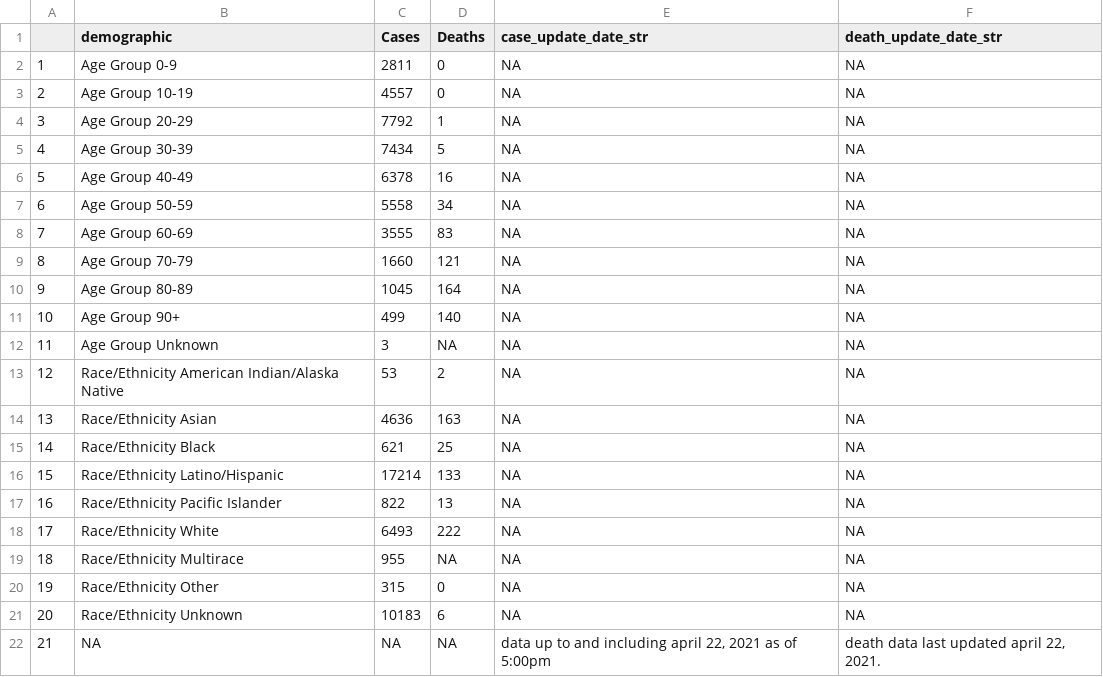
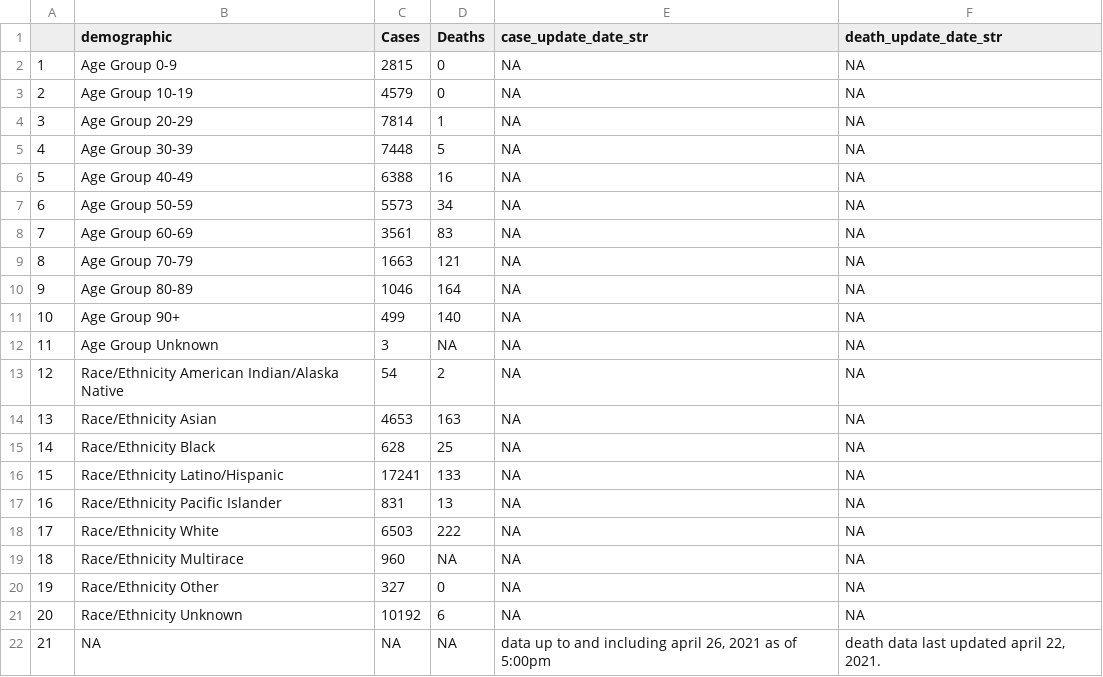
Before and after one commit to stanfordfuturebay/stanfordfuturebay.github.io, a CSV file: covid19/smc_covid_dem_data_scraped.csv, drawn as a sheet.

```diff
--- a/covid19/smc_covid_dem_data_scraped.csv
+++ b/covid19/smc_covid_dem_data_scraped.csv
@@ -1,22 +1,22 @@
 "","demographic","Cases","Deaths","case_update_date_str","death_update_date_str"
-"1","Age Group 0-9","2811","0",NA,NA
-"2","Age Group 10-19","4557","0",NA,NA
-"3","Age Group 20-29","7792","1",NA,NA
-"4","Age Group 30-39","7434","5",NA,NA
-"5","Age Group 40-49","6378","16",NA,NA
-"6","Age Group 50-59","5558","34",NA,NA
-"7","Age Group 60-69","3555","83",NA,NA
-"8","Age Group 70-79","1660","121",NA,NA
-"9","Age Group 80-89","1045","164",NA,NA
+"1","Age Group 0-9","2815","0",NA,NA
+"2","Age Group 10-19","4579","0",NA,NA
+"3","Age Group 20-29","7814","1",NA,NA
+"4","Age Group 30-39","7448","5",NA,NA
+"5","Age Group 40-49","6388","16",NA,NA
+"6","Age Group 50-59","5573","34",NA,NA
+"7","Age Group 60-69","3561","83",NA,NA
+"8","Age Group 70-79","1663","121",NA,NA
+"9","Age Group 80-89","1046","164",NA,NA
 "10","Age Group 90+","499","140",NA,NA
 "11","Age Group Unknown","3",NA,NA,NA
-"12","Race/Ethnicity American Indian/Alaska Native","53","2",NA,NA
-"13","Race/Ethnicity Asian","4636","163",NA,NA
-"14","Race/Ethnicity Black","621","25",NA,NA
-"15","Race/Ethnicity Latino/Hispanic","17214","133",NA,NA
-"16","Race/Ethnicity Pacific Islander","822","13",NA,NA
-"17","Race/Ethnicity White","6493","222",NA,NA
-"18","Race/Ethnicity Multirace","955",NA,NA,NA
-"19","Race/Ethnicity Other","315","0",NA,NA
-"20","Race/Ethnicity Unknown","10183","6",NA,NA
-"21",NA,NA,NA,"data up to and including april 22, 2021 as of 5:00pm","death data last updated april 22, 2021."
+"12","Race/Ethnicity American Indian/Alaska Native","54","2",NA,NA
+"13","Race/Ethnicity Asian","4653","163",NA,NA
+"14","Race/Ethnicity Black","628","25",NA,NA
+"15","Race/Ethnicity Latino/Hispanic","17241","133",NA,NA
+"16","Race/Ethnicity Pacific Islander","831","13",NA,NA
+"17","Race/Ethnicity White","6503","222",NA,NA
+"18","Race/Ethnicity Multirace","960",NA,NA,NA
+"19","Race/Ethnicity Other","327","0",NA,NA
+"20","Race/Ethnicity Unknown","10192","6",NA,NA
+"21",NA,NA,NA,"data up to and including april 26, 2021 as of 5:00pm","death data last updated april 22, 2021."
```
Also changed, not shown: covid19/smc_cases_scraped.csv, covid19/smc_tests_scraped.csv, 1 other file.
